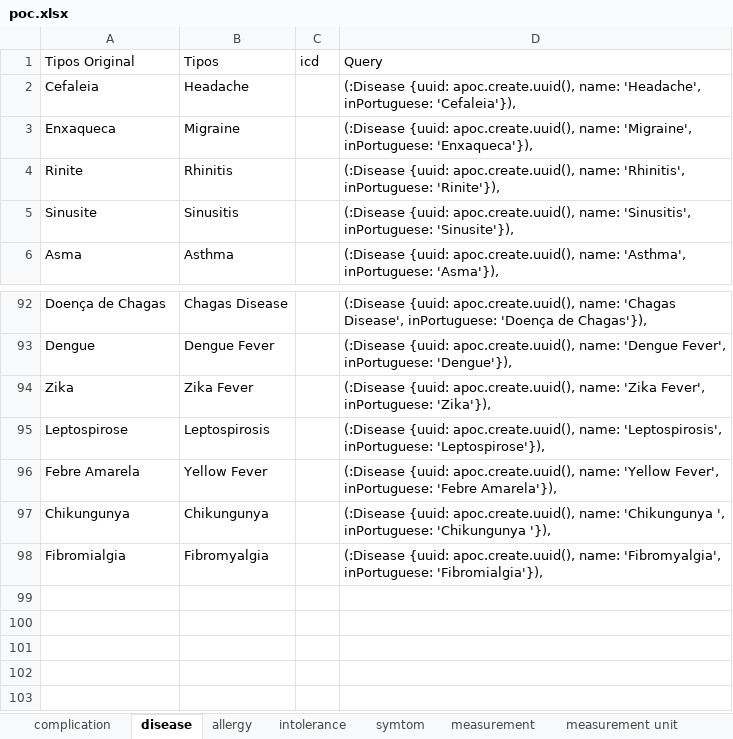
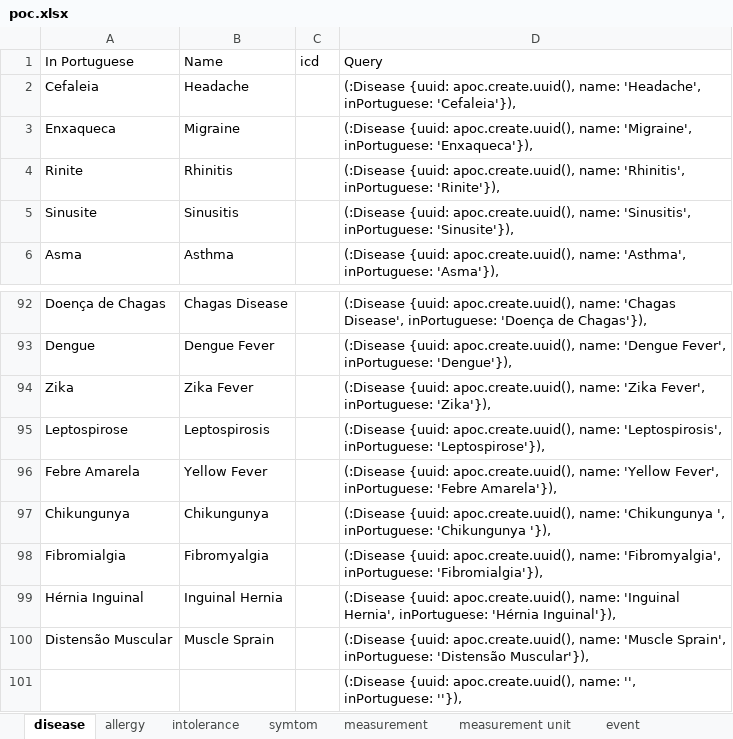
Before and after one commit to HeyKidHealth/poc, an Excel workbook: poc.xlsx, sheet disease, drawn as a sheet; only a part is shown, gaps mark what is left out; values as stored, in another font and other column widths than the file's, no borders; the diff names each change by its address in the sheet, - before the commit and + after, or states it on an @@ line.

```diff
--- a/poc.xlsx (sheet disease)
+++ b/poc.xlsx (sheet disease)
-sheet tab: complication
+sheet tab: event
@@ sheet tab order changed: disease | allergy | intolerance | symtom | measurement | measurement unit | event @@
-A1: Tipos Original
+A1: In Portuguese
-B1: Tipos
+B1: Name
+row 99: Hérnia Inguinal | Inguinal Hernia |  | (:Disease {uuid: apoc.create.uuid(), name: 'Inguinal Hernia', inPortuguese: 'Hérnia Inguinal'}),
+row 100: Distensão Muscular | Muscle Sprain |  | (:Disease {uuid: apoc.create.uuid(), name: 'Muscle Sprain', inPortuguese: 'Distensão Muscular'}),
+row 101:  |  |  | (:Disease {uuid: apoc.create.uuid(), name: '', inPortuguese: ''}),
```
Also changed, not shown: sheet event, sheet measurement, sheet specialty, sheet measurement unit, sheet symtom, sheet allergy, 1 more sheet, 5 other files.
